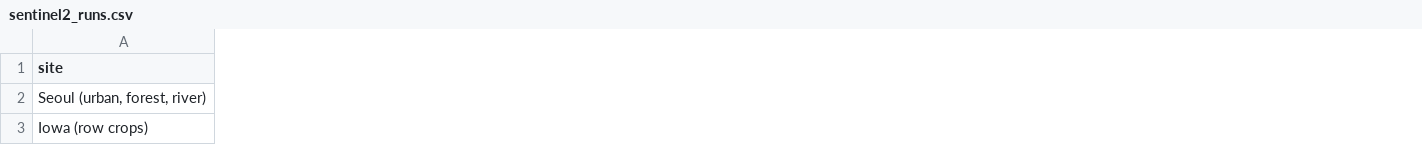
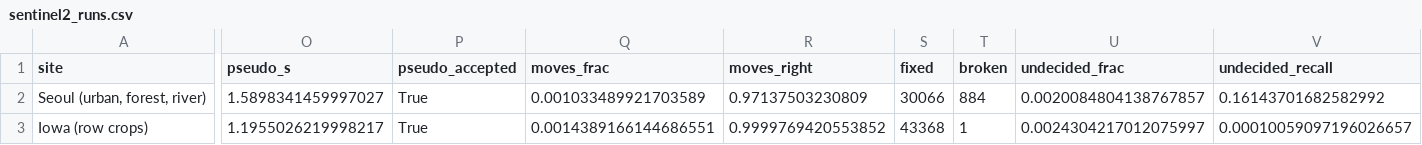
Before and after one commit to busimm3318/Markov-K-means, a CSV file: experiments/results/sentinel2_runs.csv, drawn as a sheet; only a part is shown, gaps mark what is left out; the diff covers the shown part only; the diff names each change by its address in the sheet, - before the commit and + after, or states it on an @@ line.

```diff
--- a/experiments/results/sentinel2_runs.csv
+++ b/experiments/results/sentinel2_runs.csv
+column O (pseudo_s), rows 2-3: 1.5898341459997027 | 1.1955026219998217
+column P (pseudo_accepted), rows 2-3: True | True
+column Q (moves_frac), rows 2-3: 0.001033489921703589 | 0.0014389166144686551
+column R (moves_right), rows 2-3: 0.97137503230809 | 0.9999769420553852
+column S (fixed), rows 2-3: 30066 | 43368
+column T (broken), rows 2-3: 884 | 1
+column U (undecided_frac), rows 2-3: 0.0020084804138767857 | 0.0024304217012075997
+column V (undecided_recall), rows 2-3: 0.16143701682582992 | 0.00010059097196026657
```
Also changed, not shown: 2 added columns and 131 edited cells elsewhere in this file, experiments/results/readme_tail.csv, experiments/results/sentinel2_curves.csv, 31 other files.
